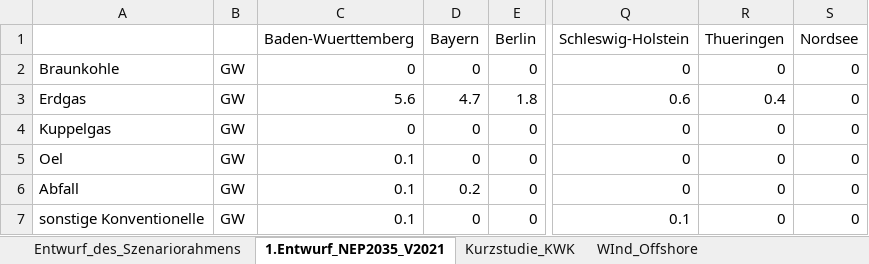
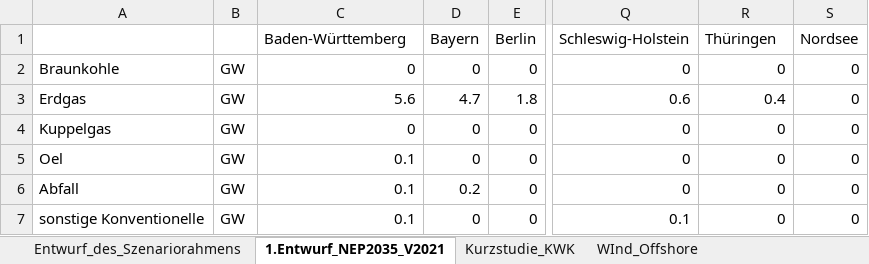
Before and after one commit to openego/eGon-data, an Excel workbook: src/egon/data/importing/nep_input_data/NEP2035_V2021_scnC2035.xlsx, sheet 1.Entwurf_NEP2035_V2021, drawn as a sheet; only a part is shown, gaps mark what is left out; values as stored, in another font and other column widths than the file's, no borders; the diff names each change by its address in the sheet, - before the commit and + after, or states it on an @@ line.

```diff
--- a/src/egon/data/importing/nep_input_data/NEP2035_V2021_scnC2035.xlsx (sheet 1.Entwurf_NEP2035_V2021)
+++ b/src/egon/data/importing/nep_input_data/NEP2035_V2021_scnC2035.xlsx (sheet 1.Entwurf_NEP2035_V2021)
-C1: Baden-Wuerttemberg
+C1: Baden-Württemberg
-R1: Thueringen
+R1: Thüringen
```
Also changed, not shown: sheet Entwurf_des_Szenariorahmens, 2 other files.
